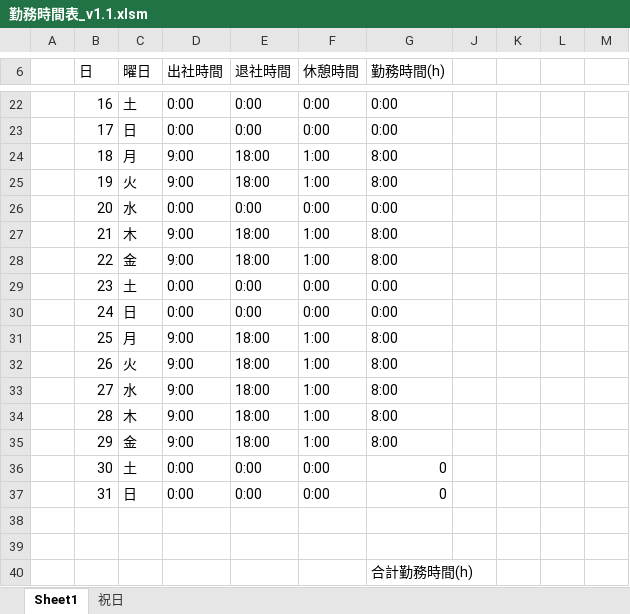
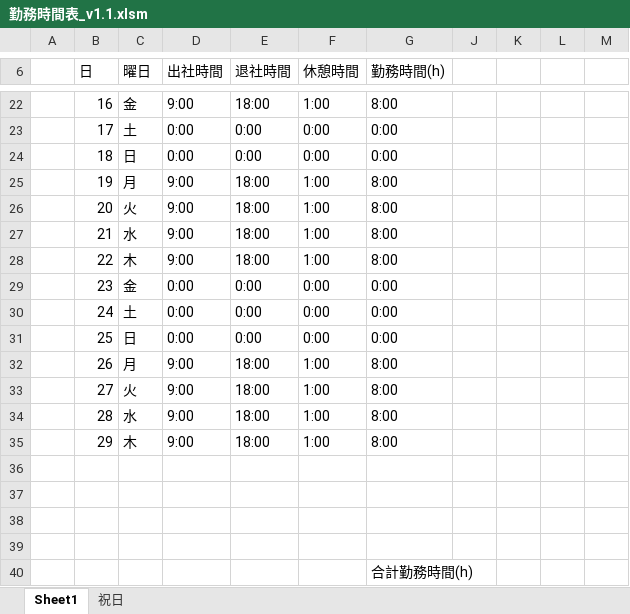
Before and after one commit to nogizakapython/ExcelVBA, an Excel workbook: 勤務時間表_v1.1.xlsm, sheet Sheet1, drawn as a sheet; only a part is shown, gaps mark what is left out; values as stored, in another font and other column widths than the file's, no cell formats; charts and pictures not drawn; the diff covers the shown part only; the diff names each change by its address in the sheet, - before the commit and + after, or states it on an @@ line.

```diff
--- a/勤務時間表_v1.1.xlsm (sheet Sheet1)
+++ b/勤務時間表_v1.1.xlsm (sheet Sheet1)
-C22 (曜日): 土
+C22 (曜日): 金
-D22 (出社時間): 0:00
+D22 (出社時間): 9:00
-E22 (退社時間): 0:00
+E22 (退社時間): 18:00
-F22 (休憩時間): 0:00
+F22 (休憩時間): 1:00
-G22 (勤務時間(h)): 0:00
+G22 (勤務時間(h)): 8:00
-C23 (曜日): 日
+C23 (曜日): 土
-C24 (曜日): 月
+C24 (曜日): 日
-D24 (出社時間): 9:00
+D24 (出社時間): 0:00
-E24 (退社時間): 18:00
+E24 (退社時間): 0:00
-F24 (休憩時間): 1:00
+F24 (休憩時間): 0:00
-G24 (勤務時間(h)): 8:00
+G24 (勤務時間(h)): 0:00
-C25 (曜日): 火
+C25 (曜日): 月
-C26 (曜日): 水
+C26 (曜日): 火
-D26 (出社時間): 0:00
+D26 (出社時間): 9:00
-E26 (退社時間): 0:00
+E26 (退社時間): 18:00
-F26 (休憩時間): 0:00
+F26 (休憩時間): 1:00
-G26 (勤務時間(h)): 0:00
+G26 (勤務時間(h)): 8:00
-C27 (曜日): 木
+C27 (曜日): 水
-C28 (曜日): 金
+C28 (曜日): 木
-C29 (曜日): 土
+C29 (曜日): 金
-C30 (曜日): 日
+C30 (曜日): 土
-C31 (曜日): 月
+C31 (曜日): 日
-D31 (出社時間): 9:00
+D31 (出社時間): 0:00
-E31 (退社時間): 18:00
+E31 (退社時間): 0:00
-F31 (休憩時間): 1:00
+F31 (休憩時間): 0:00
-G31 (勤務時間(h)): 8:00
+G31 (勤務時間(h)): 0:00
-C32 (曜日): 火
+C32 (曜日): 月
-C33 (曜日): 水
+C33 (曜日): 火
-C34 (曜日): 木
+C34 (曜日): 水
-C35 (曜日): 金
+C35 (曜日): 木
-row 36:  | 30 | 土 | 0:00 | 0:00 | 0:00 | 0
+row 36: (empty)
-row 37:  | 31 | 日 | 0:00 | 0:00 | 0:00 | 0
+row 37: (empty)
```
Also changed, not shown: 37 edited cells elsewhere in this sheet, cell formats, hidden cells, charts or pictures.
